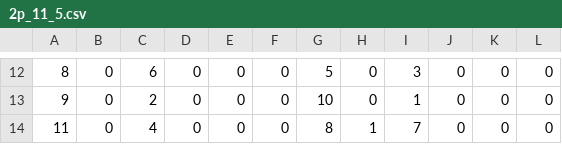
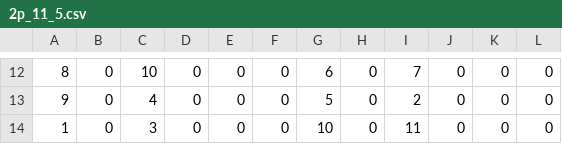
Before and after one commit to Team766/mayhem-fms, a CSV file: schedules/2p_11_5.csv, drawn as a sheet; only a part is shown, gaps mark what is left out; the diff covers the shown part only.

```diff
--- a/schedules/2p_11_5.csv
+++ b/schedules/2p_11_5.csv
@@ -12,3 +12,3 @@
-8,0,6,0,0,0,5,0,3,0,0,0
-9,0,2,0,0,0,10,0,1,0,0,0
-11,0,4,0,0,0,8,1,7,0,0,0
+8,0,10,0,0,0,6,0,7,0,0,0
+9,0,4,0,0,0,5,0,2,0,0,0
+1,0,3,0,0,0,10,0,11,0,0,0
```
Also changed, not shown: 2 added rows, 2 removed rows and 27 edited cells elsewhere in this file, schedules/2p_11_10.csv, schedules/2p_11_7.csv, 30 other files.
